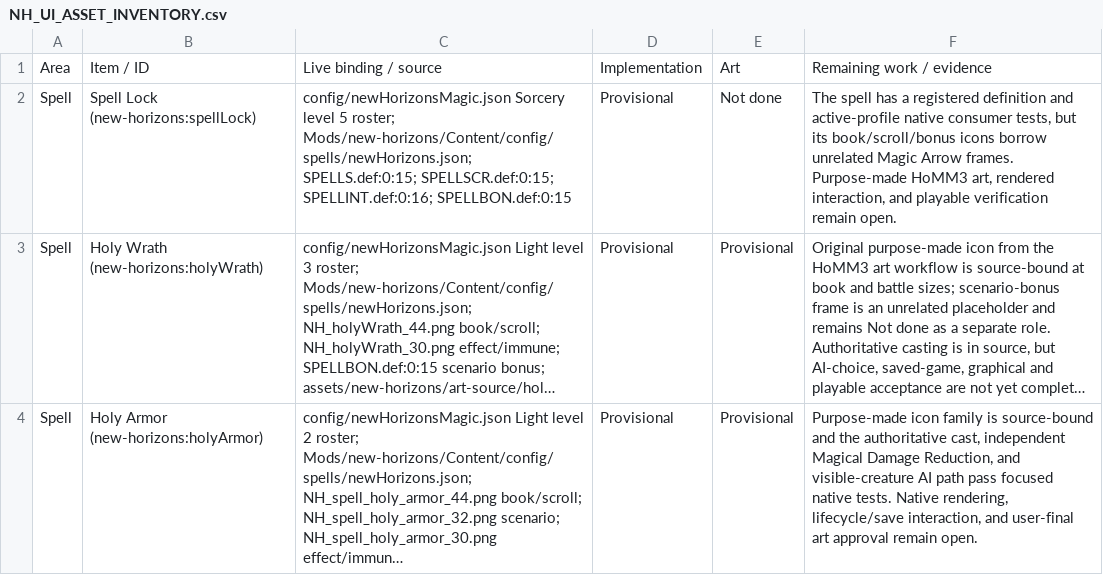
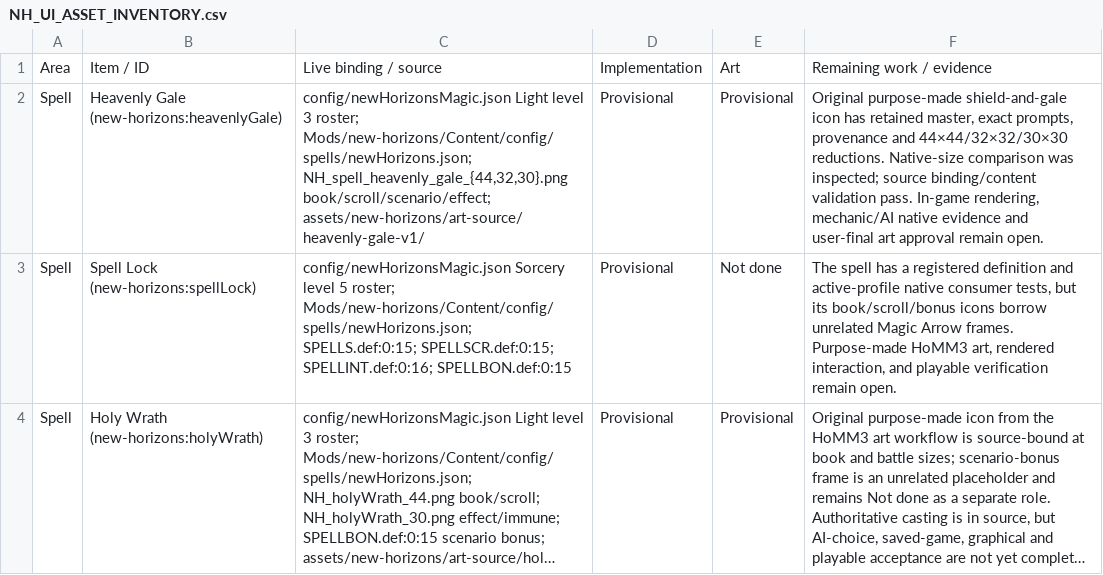
Before and after one commit to thegandalf196/vcmi, a CSV file: docs/NH_UI_ASSET_INVENTORY.csv, drawn as a sheet; only a part is shown; the shorter side is filled out with more unchanged rows; long unchanged cells end in …; the diff names each change by its address in the sheet, - before the commit and + after, or states it on an @@ line.

Commit message:
Implement Heavenly Gale and Aegis protection

```diff
--- a/docs/NH_UI_ASSET_INVENTORY.csv
+++ b/docs/NH_UI_ASSET_INVENTORY.csv
+row 2: Spell | Heavenly Gale (new-horizons:heavenlyGale) | config/newHorizonsMagic.json Light level 3 roster; Mods/new-horizons/Content/config/spells/newHorizons.json; NH_spell_heavenly_gale_{44,32,30}.png book/scroll/scenario/effect; assets/new-horizons/art-source/heavenly-gale-v1/ | Provisional | Provisional | Original purpose-made shield-and-gale icon has retained master, exact prompts, provenance and 44×44/32×32/30×30 reductions. Native-size comparison was inspected; source binding/content validation pass. In-game rendering, mechanic/AI native evidence and user-final art approval remain open.
```
Also changed, not shown: 34 other files.
